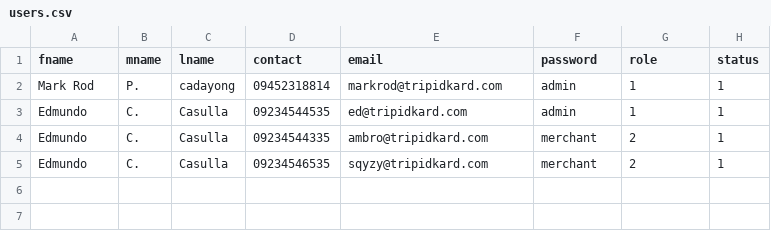
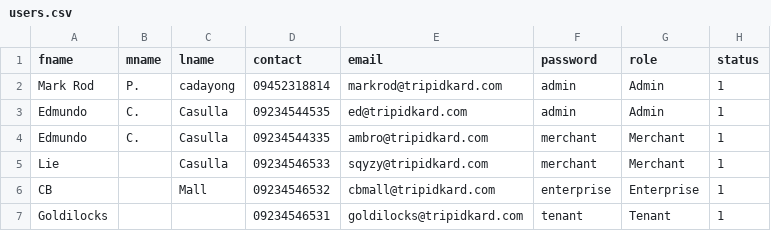
Before and after one commit to markrod1029/tripidkard-laravel, a CSV file: storage/data/users.csv, drawn as a sheet.

Commit message:
merchant dashboard

```diff
--- a/storage/data/users.csv
+++ b/storage/data/users.csv
@@ -1,5 +1,7 @@
 fname,mname,lname,contact,email,password,role,status
-Mark Rod,P.,cadayong,09452318814,markrod@tripidkard.com,admin,1,1
-Edmundo,C.,Casulla,09234544535,ed@tripidkard.com,admin,1,1
-Edmundo,C.,Casulla,09234544335,ambro@tripidkard.com,merchant,2,1
-Edmundo,C.,Casulla,09234546535,sqyzy@tripidkard.com,merchant,2,1
+Mark Rod,P.,cadayong,09452318814,markrod@tripidkard.com,admin,Admin,1
+Edmundo,C.,Casulla,09234544535,ed@tripidkard.com,admin,Admin,1
+Edmundo,C.,Casulla,09234544335,ambro@tripidkard.com,merchant,Merchant,1
+Lie,,Casulla,09234546533,sqyzy@tripidkard.com,merchant,Merchant,1
+CB,,Mall,09234546532,cbmall@tripidkard.com,enterprise,Enterprise,1
+Goldilocks,,,09234546531,goldilocks@tripidkard.com,tenant,Tenant,1
```
Also changed, not shown: 18 other files.
